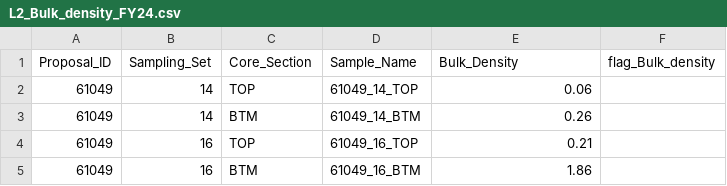
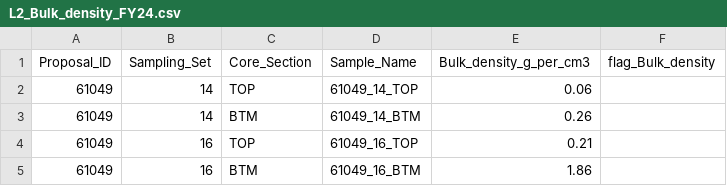
Before and after one commit to EMSL-MONet/data_descriptor, a CSV file: 1-data/bgc_data/L2_Bulk_density_FY24.csv, drawn as a sheet; only a part is shown; the diff names each change by its address in the sheet, - before the commit and + after, or states it on an @@ line.

Commit message:
update BD column header

```diff
--- a/1-data/bgc_data/L2_Bulk_density_FY24.csv
+++ b/1-data/bgc_data/L2_Bulk_density_FY24.csv
-E1: Bulk_Density
+E1: Bulk_density_g_per_cm3
```
Also changed, not shown: 1-data/bgc_data/L2_Bulk_density_FY23.csv, 1-data/bgc_data/L2_Bulk_density_FY25.csv.
